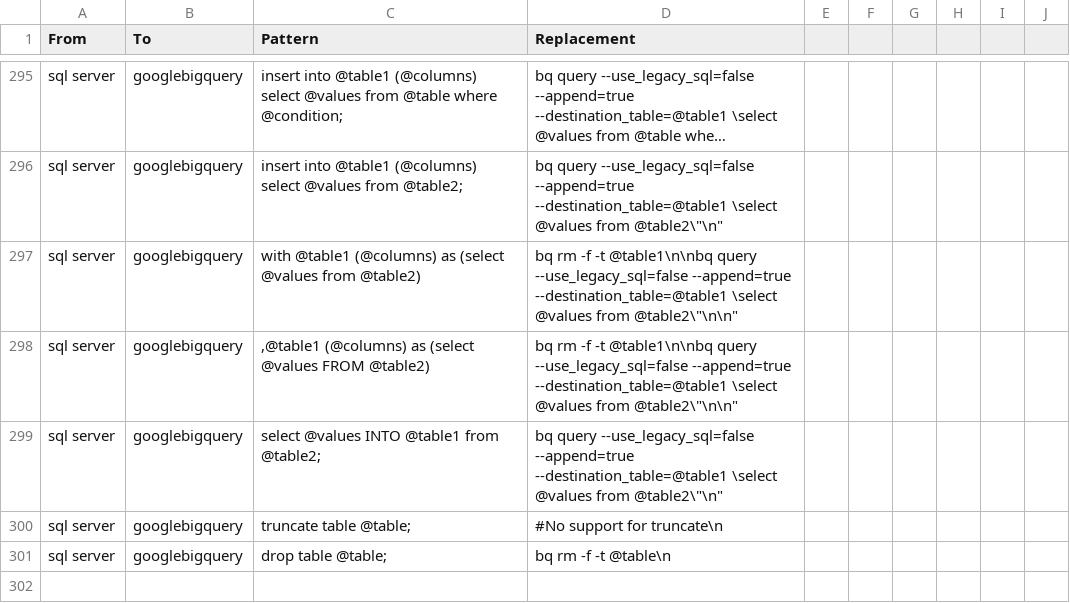
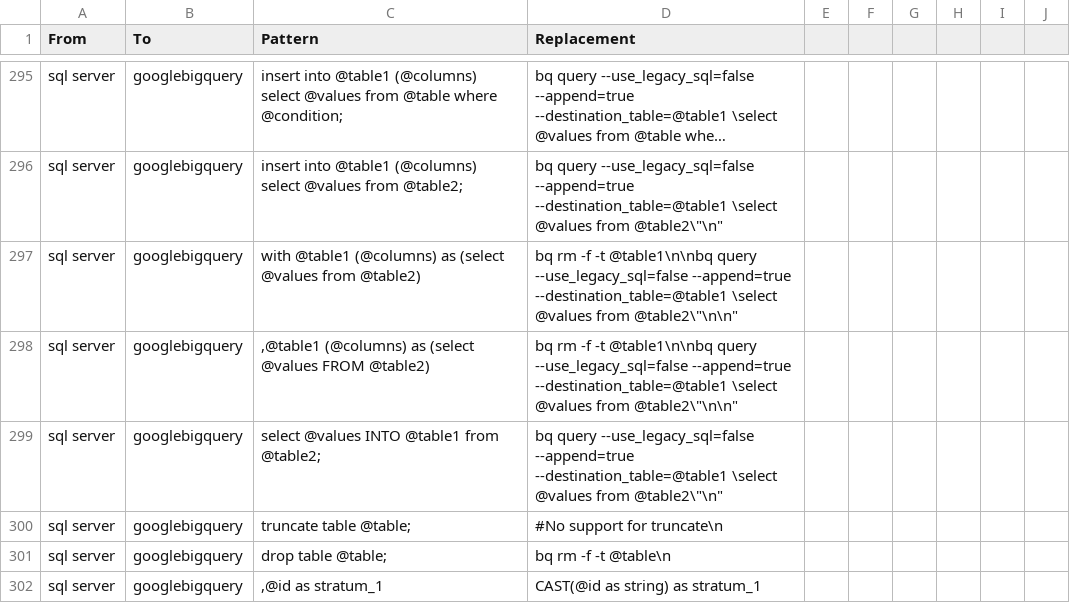
Before and after one commit to OHDSI/SqlRender, a CSV file: inst/csv/replacementPatterns.csv, drawn as a sheet; only a part is shown, gaps mark what is left out; long unchanged cells end in …; the diff names each change by its address in the sheet, - before the commit and + after, or states it on an @@ line.

Commit message:
add a personal trans for gbq

```diff
--- a/inst/csv/replacementPatterns.csv
+++ b/inst/csv/replacementPatterns.csv
+row 302: sql server | googlebigquery | ,@id as stratum_1 | CAST(@id as string) as stratum_1
```
